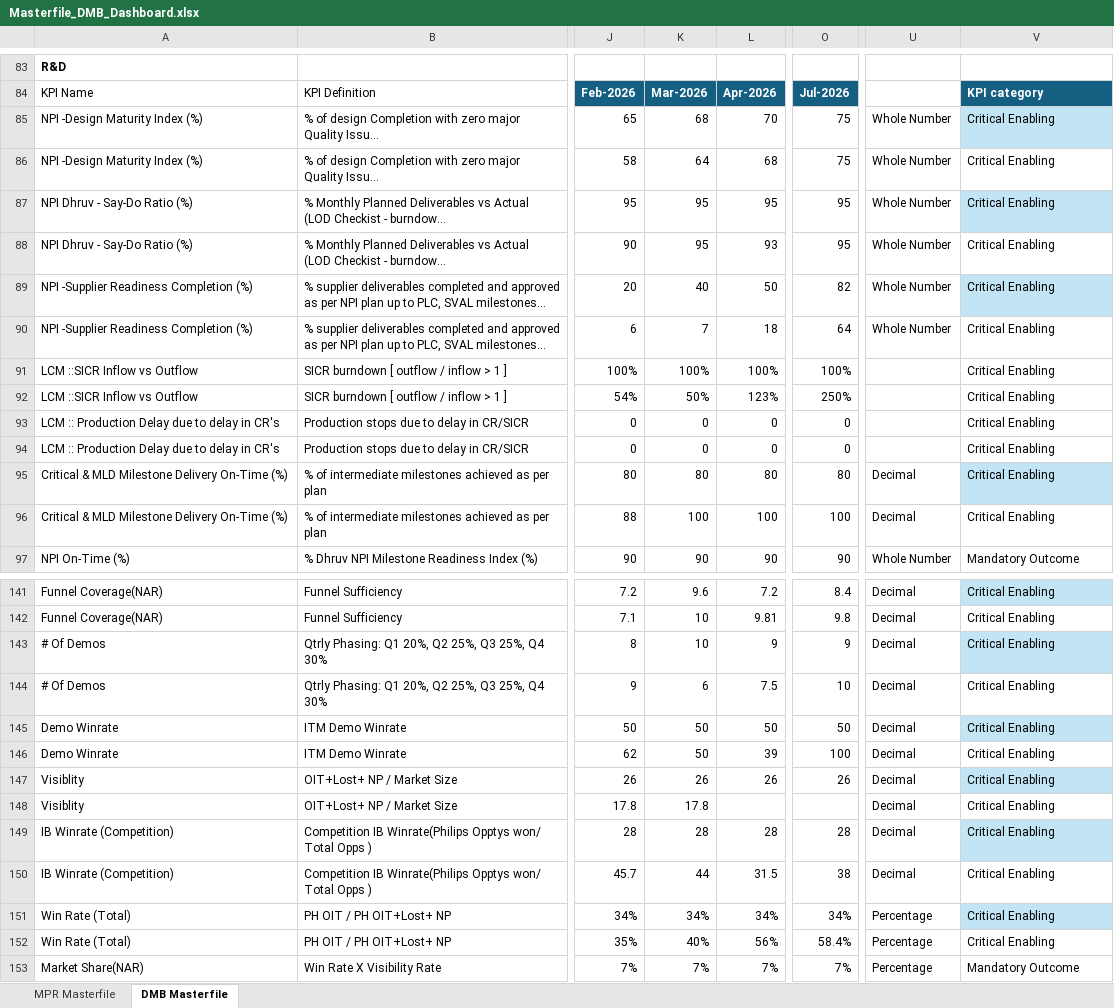
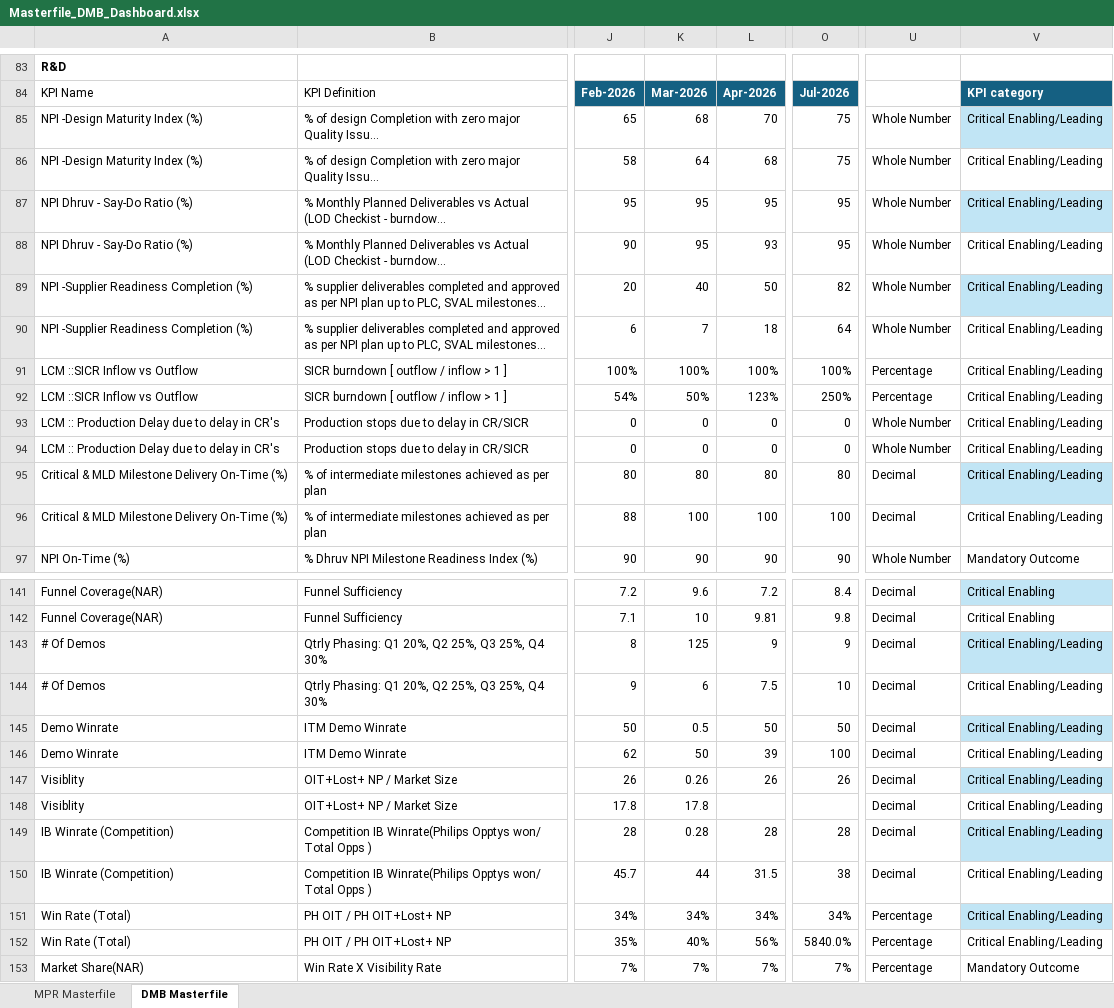
Before and after one commit to pratibha131/DMB-Dashboard, an Excel workbook: data/Masterfile_DMB_Dashboard.xlsx, sheet DMB Masterfile, drawn as a sheet; only a part is shown, gaps mark what is left out; long unchanged cells end in …; values as stored, in another font and other column widths than the file's, no borders; table styles not drawn; the diff covers the shown part only; the diff names each change by its address in the sheet, - before the commit and + after, or states it on an @@ line.

Commit message:
Auto-sync Masterfile_DMB_Dashboard.xlsx from SharePoint via live sync [skip ci]

```diff
--- a/data/Masterfile_DMB_Dashboard.xlsx (sheet DMB Masterfile)
+++ b/data/Masterfile_DMB_Dashboard.xlsx (sheet DMB Masterfile)
-V85:V96: Critical Enabling
+V85:V96: Critical Enabling/Leading
-U91:U92: (empty)
+U91:U92: Percentage
-U93:U94: (empty)
+U93:U94: Whole Number
-K143: 10
+K143: 125
-V143:V152: Critical Enabling
+V143:V152: Critical Enabling/Leading
-K145: 50
+K145: 0.5
-K147: 26
+K147: 0.26
-K149: 28
+K149: 0.28
-O152: 58.4%
+O152: 5840.0%
```
Also changed, not shown: 85 edited cells elsewhere in this sheet, sheet MPR Masterfile, hidden cells.
